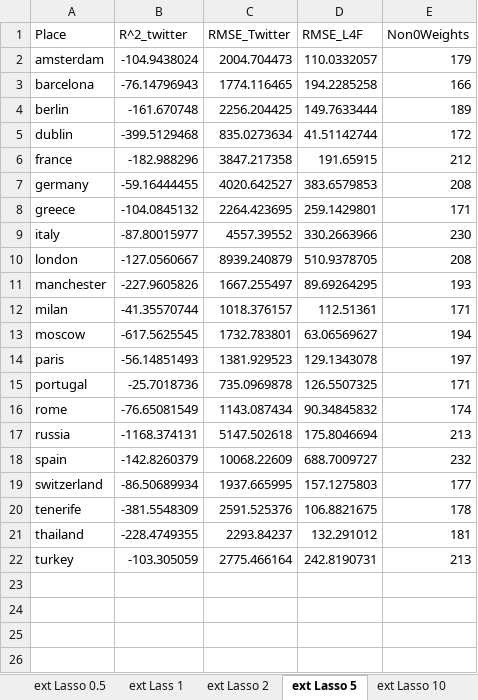
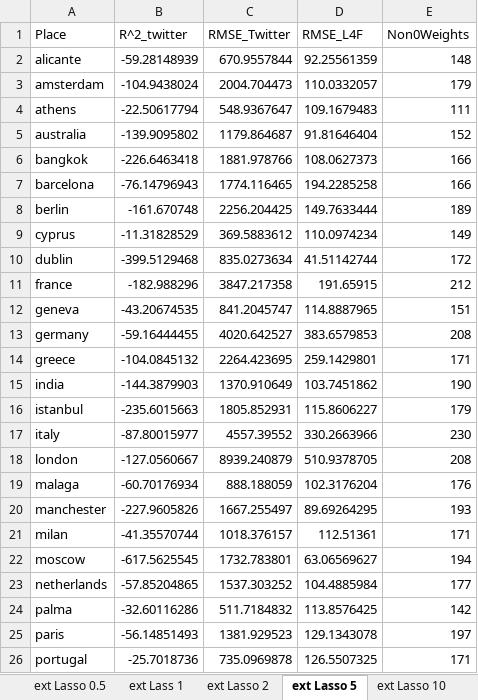
Before and after one commit to SSabev/HonsProject, an Excel workbook: Work/results/processed_results.xlsx, sheet ext Lasso 5, drawn as a sheet; only a part is shown; the shorter side is filled out with more unchanged rows; values as stored, in another font and other column widths than the file's, no borders; table styles not drawn; the diff names each change by its address in the sheet, - before the commit and + after, or states it on an @@ line.

```diff
--- a/Work/results/processed_results.xlsx (sheet ext Lasso 5)
+++ b/Work/results/processed_results.xlsx (sheet ext Lasso 5)
+row 2: alicante | -59.28148939 | 670.9557844 | 92.25561359 | 148
+row 4: athens | -22.50617794 | 548.9367647 | 109.1679483 | 111
+row 5: australia | -139.9095802 | 1179.864687 | 91.81646404 | 152
+row 6: bangkok | -226.6463418 | 1881.978766 | 108.0627373 | 166
+row 9: cyprus | -11.31828529 | 369.5883612 | 110.0974234 | 149
+row 12: geneva | -43.20674535 | 841.2045747 | 114.8887965 | 151
+row 15: india | -144.3879903 | 1370.910649 | 103.7451862 | 190
+row 16: istanbul | -235.6015663 | 1805.852931 | 115.8606227 | 179
+row 19: malaga | -60.70176934 | 888.188059 | 102.3176204 | 176
+row 23: netherlands | -57.85204865 | 1537.303252 | 104.4885984 | 177
+row 24: palma | -32.60116286 | 511.7184832 | 113.8576425 | 142
```
Also changed, not shown: sheet extLasso125, sheet extLasso250, sheet extLasso1000, sheet extLasso500, sheet ext Lasso 10, sheet ext Lass 1, 3 more sheets, other sheet tabs, 13 other files.
